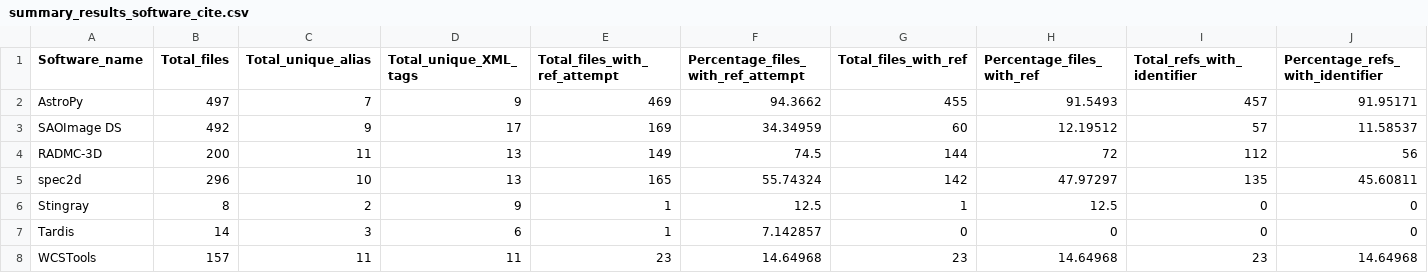
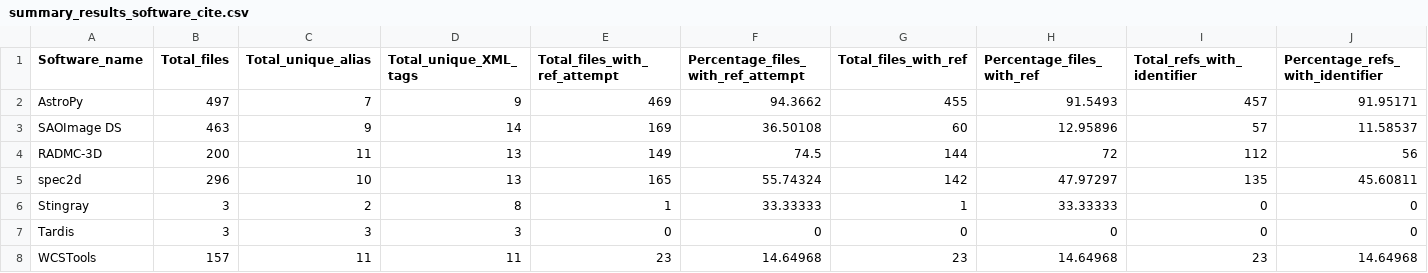
Before and after one commit to CfA-Library/Cite_Astro_Software, a CSV file: Citation_Study_2019/results/summary_results_software_cite.csv, drawn as a sheet.

Commit message:
update summary values

```diff
--- a/Citation_Study_2019/results/summary_results_software_cite.csv
+++ b/Citation_Study_2019/results/summary_results_software_cite.csv
@@ -2,7 +2,7 @@ Software_name,Total_files,Total_unique_alias,Total_unique_XML_tags,Total_files_w
 AstroPy,497,7,9,469,94.3662,455,91.5493,457,91.95171
-SAOImage DS,492,9,17,169,34.34959,60,12.19512,57,11.58537
+SAOImage DS,463,9,14,169,36.50108,60,12.95896,57,11.58537
 RADMC-3D,200,11,13,149,74.5,144,72,112,56
 spec2d,296,10,13,165,55.74324,142,47.97297,135,45.60811
-Stingray,8,2,9,1,12.5,1,12.5,0,0
-Tardis,14,3,6,1,7.142857,0,0,0,0
+Stingray,3,2,8,1,33.33333,1,33.33333,0,0
+Tardis,3,3,3,0,0,0,0,0,0
 WCSTools,157,11,11,23,14.64968,23,14.64968,23,14.64968
```
